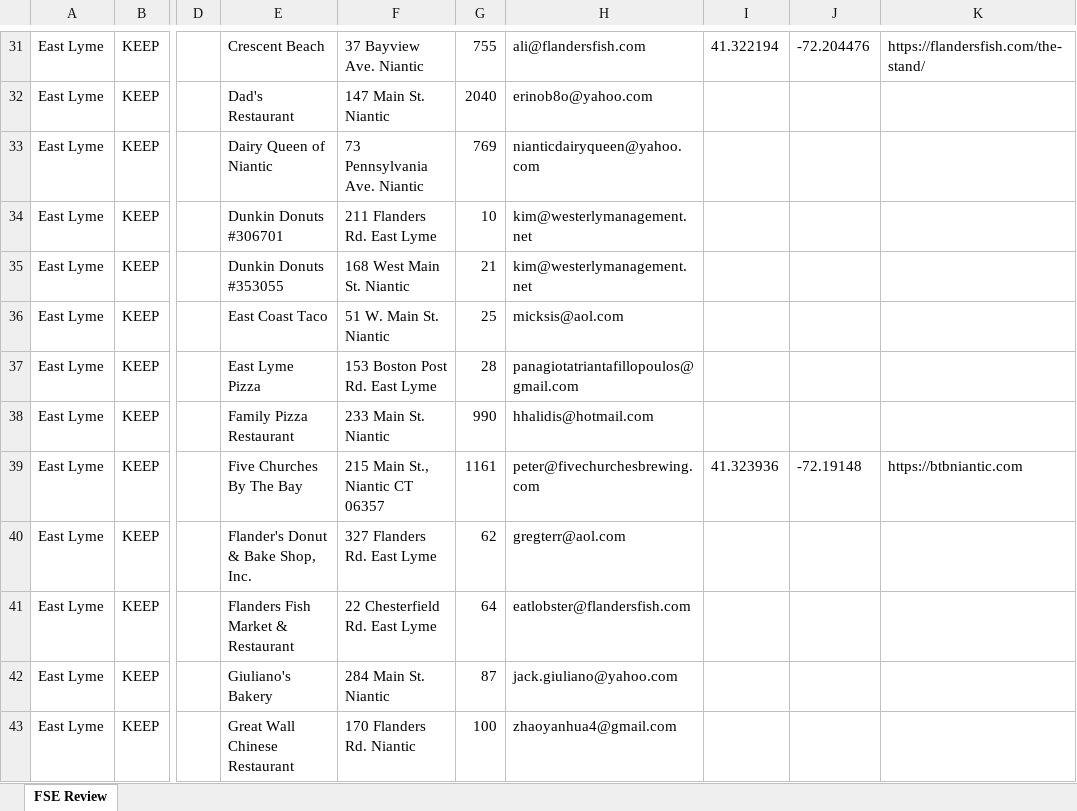
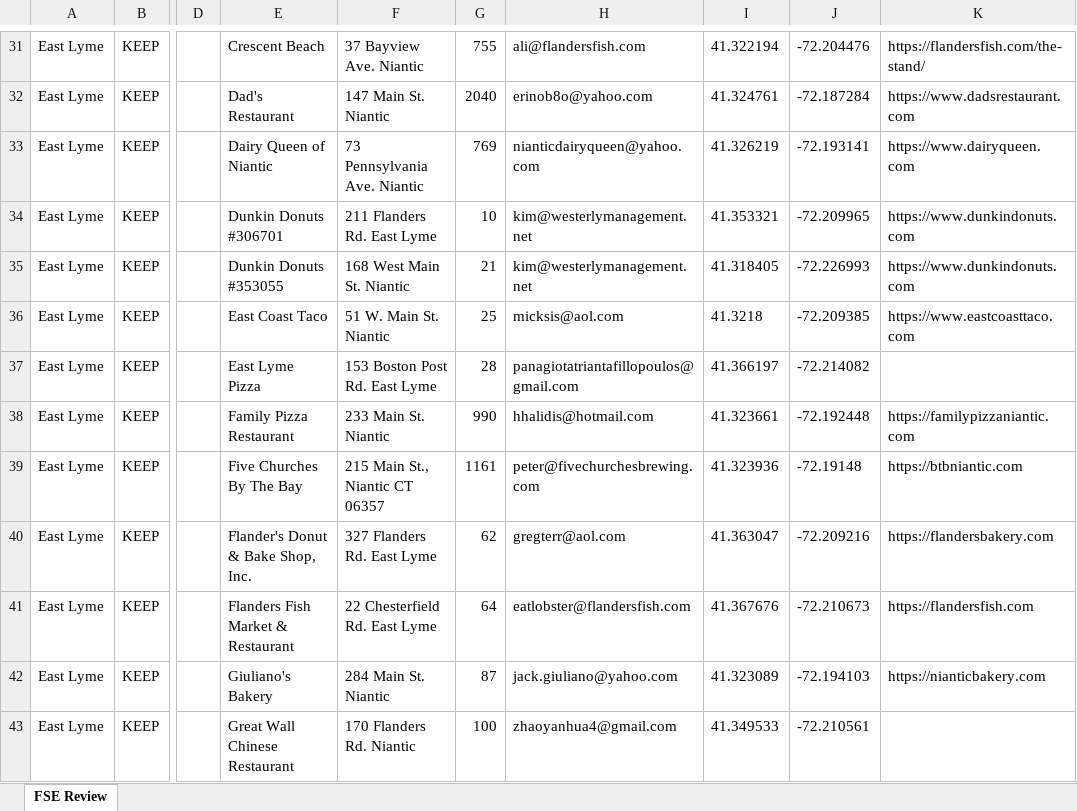
Before and after one commit to webbersaur/bite-of-nutmeg, an Excel workbook: fse-import/FSE-review.xlsx, sheet FSE Review, drawn as a sheet; only a part is shown, gaps mark what is left out; values as stored, in another font and other column widths than the file's, no borders; the diff covers the shown part only; the diff names each change by its address in the sheet, - before the commit and + after, or states it on an @@ line.

```diff
--- a/fse-import/FSE-review.xlsx (sheet FSE Review)
+++ b/fse-import/FSE-review.xlsx (sheet FSE Review)
-I32: (empty)
+I32: 41.324761
-J32: (empty)
+J32: -72.187284
-K32: (empty)
+K32: https://www.dadsrestaurant.com
-I33: (empty)
+I33: 41.326219
-J33: (empty)
+J33: -72.193141
-K33: (empty)
+K33: https://www.dairyqueen.com
-I34: (empty)
+I34: 41.353321
-J34: (empty)
+J34: -72.209965
-K34:K35: (empty)
+K34:K35: https://www.dunkindonuts.com
-I35: (empty)
+I35: 41.318405
-J35: (empty)
+J35: -72.226993
-I36: (empty)
+I36: 41.3218
-J36: (empty)
+J36: -72.209385
-K36: (empty)
+K36: https://www.eastcoasttaco.com
-I37: (empty)
+I37: 41.366197
-J37: (empty)
+J37: -72.214082
-I38: (empty)
+I38: 41.323661
-J38: (empty)
+J38: -72.192448
-K38: (empty)
+K38: https://familypizzaniantic.com
-I40: (empty)
+I40: 41.363047
-J40: (empty)
+J40: -72.209216
-K40: (empty)
+K40: https://flandersbakery.com
-I41: (empty)
+I41: 41.367676
-J41: (empty)
+J41: -72.210673
-K41: (empty)
+K41: https://flandersfish.com
-I42: (empty)
+I42: 41.323089
-J42: (empty)
+J42: -72.194103
-K42: (empty)
+K42: https://nianticbakery.com
-I43: (empty)
+I43: 41.349533
-J43: (empty)
+J43: -72.210561
```
Also changed, not shown: 1620 edited cells elsewhere in this sheet, 1 other file.
